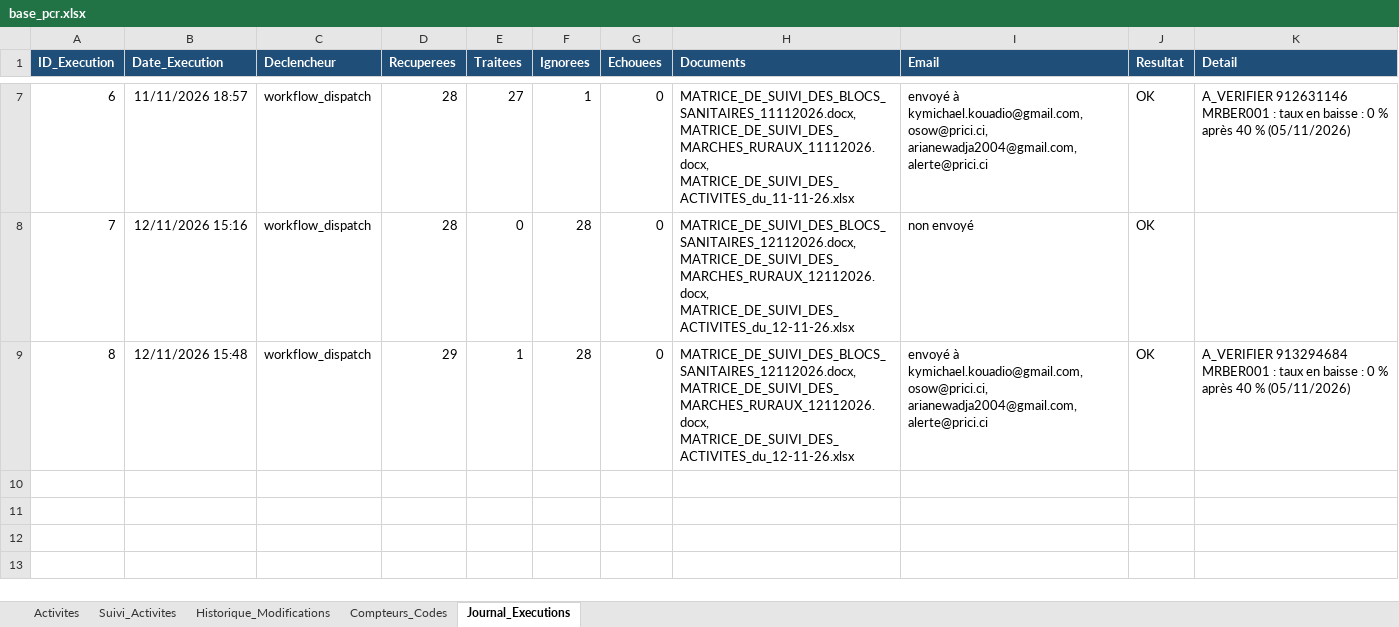
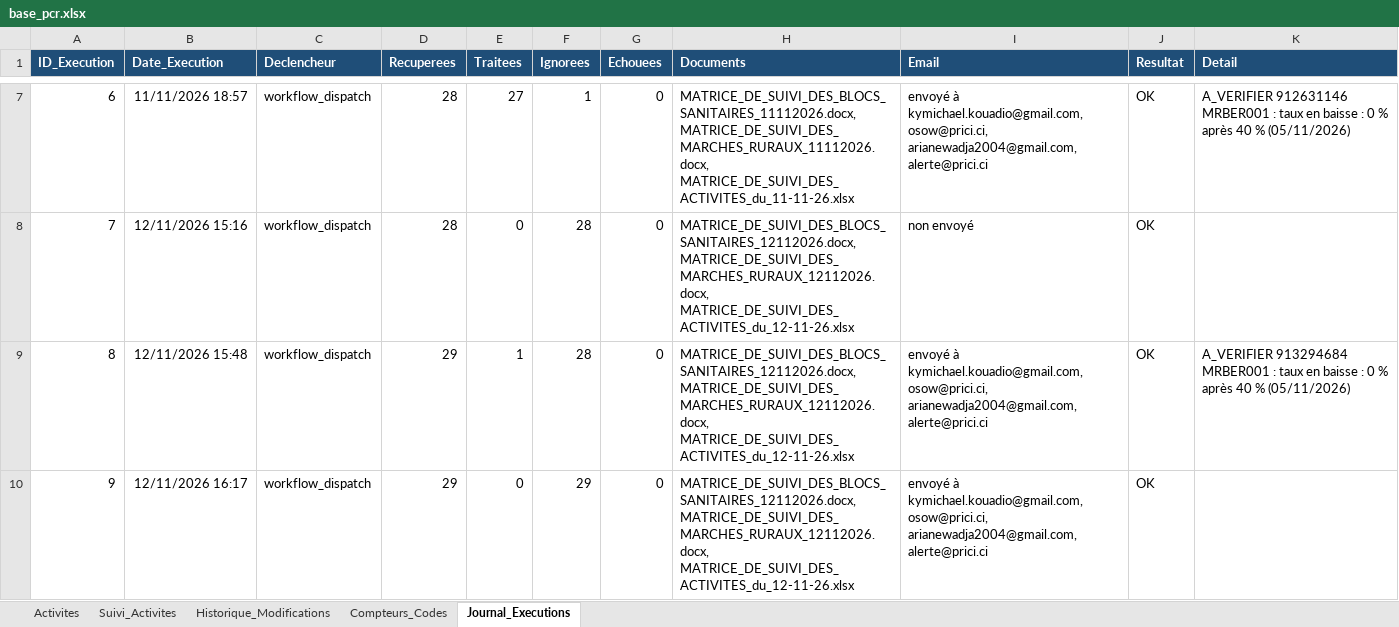
Before and after one commit to iamemanuelaka/suivi_matrice, an Excel workbook: data/base_pcr.xlsx, sheet Journal_Executions, drawn as a sheet; only a part is shown, gaps mark what is left out; values as stored, in another font and other column widths than the file's, no borders; the diff names each change by its address in the sheet, - before the commit and + after, or states it on an @@ line.

Commit message:
Suivi actualisé automatiquement (12/11/2026 16:17)

```diff
--- a/data/base_pcr.xlsx (sheet Journal_Executions)
+++ b/data/base_pcr.xlsx (sheet Journal_Executions)
+row 10: 9 | 12/11/2026 16:17 | workflow_dispatch | 29 | 0 | 29 | 0 | MATRICE_DE_SUIVI_DES_BLOCS_SANITAIRES_12112026.docx, MATRICE_DE_SUIVI_DES_MARCHES_RURAUX_12112026.docx, MATRICE_DE_SUIVI_DES_ACTIVITES_du_12-11-26.xlsx | envoyé à kymichael.kouadio@gmail.com, osow@prici.ci, arianewadja2004@gmail.com, alerte@prici.ci | OK
```
Also changed, not shown: sorties/MATRICE_DE_SUIVI_DES_ACTIVITES_du_12-11-26.xlsx, 3 other files.
